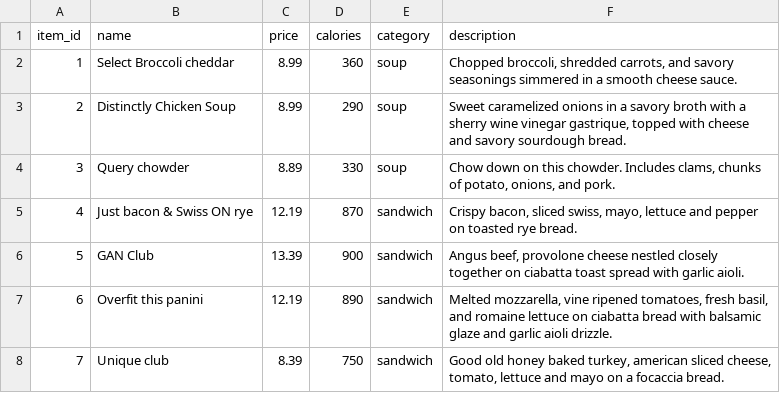
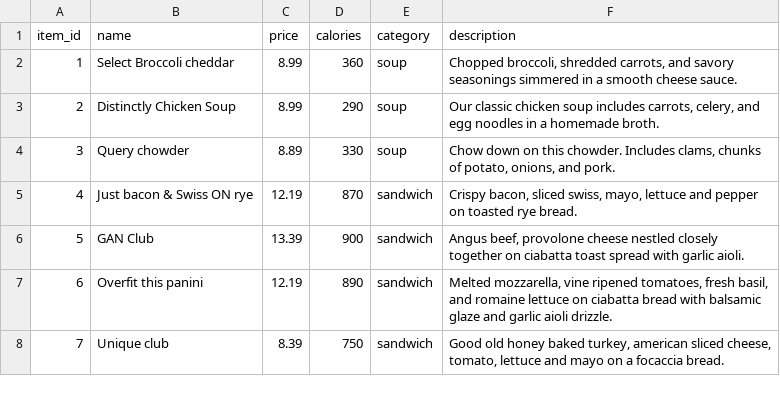
Before and after one commit to britt-klose/DBFinalProject, a CSV file: MySQL/Files/items.csv, drawn as a sheet; only a part is shown.

Commit message:
Update items.csv
Distinctly Chicken Soup Description Changed

```diff
--- a/MySQL/Files/items.csv
+++ b/MySQL/Files/items.csv
@@ -2,3 +2,3 @@ item_id,name,price,calories,category,description
 1,Select Broccoli cheddar,8.99,360,soup,"Chopped broccoli, shredded carrots, and savory seasonings simmered in a smooth cheese sauce."
-2,Distinctly Chicken Soup,8.99,290,soup,"Sweet caramelized onions in a savory broth with a sherry wine vinegar gastrique, topped with cheese and savory sourdough bread. "
+2,Distinctly Chicken Soup,8.99,290,soup,"Our classic chicken soup includes carrots, celery, and egg noodles in a homemade broth."
 3,Query chowder,8.89,330,soup,"Chow down on this chowder. Includes clams, chunks of potato, onions, and pork."
```
